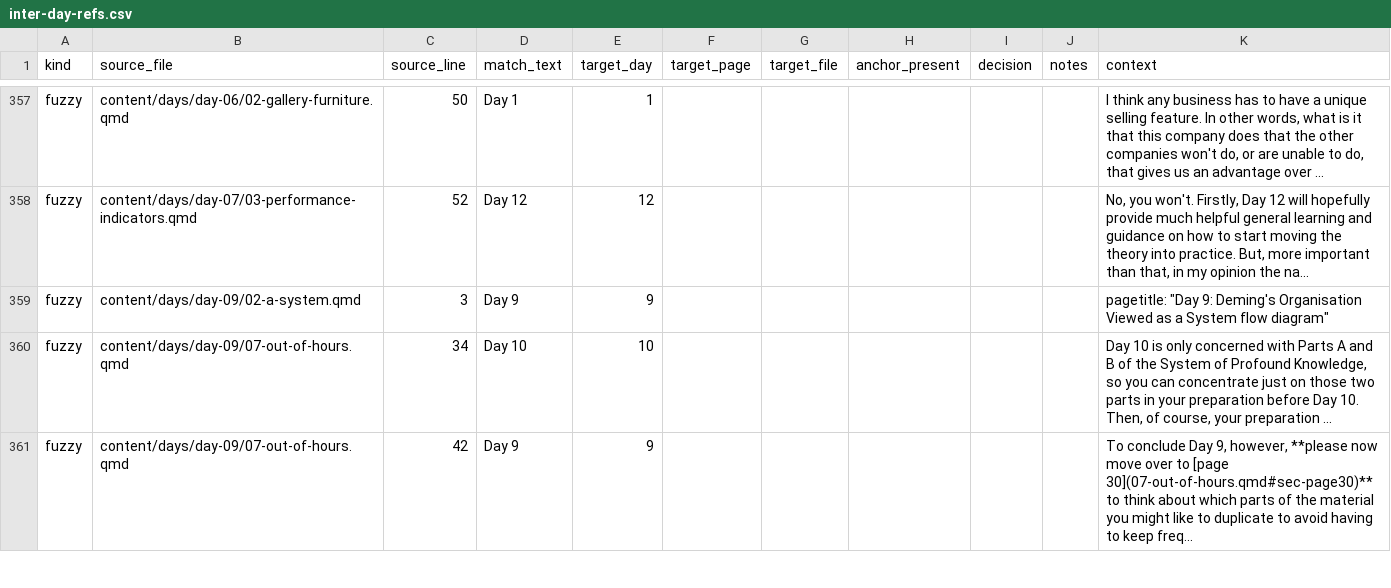
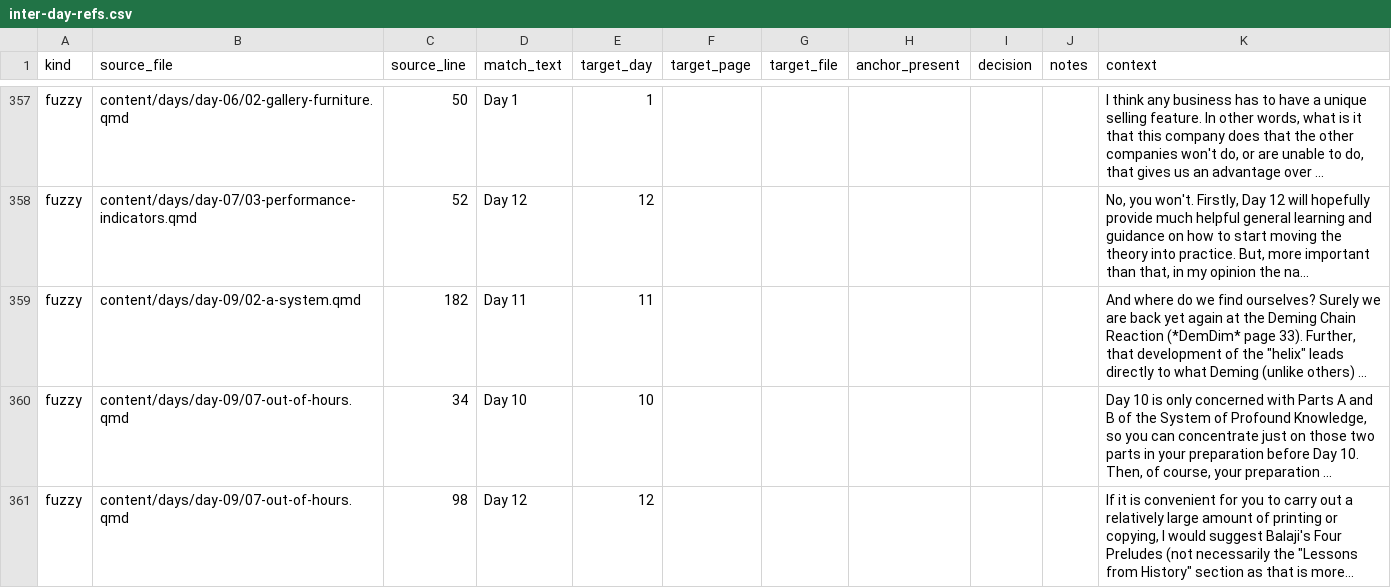
Before and after one commit to lddurbin/twelve_days_to_deming, a CSV file: workflow/inter-day-refs.csv, drawn as a sheet; only a part is shown, gaps mark what is left out; the diff covers the shown part only.

```diff
--- a/workflow/inter-day-refs.csv
+++ b/workflow/inter-day-refs.csv
@@ -358,4 +358,4 @@ fuzzy,content/days/day-06/02-gallery-furniture.qmd,50,Day 1,1,,,,,,"I think any
 fuzzy,content/days/day-07/03-performance-indicators.qmd,52,Day 12,12,,,,,,"No, you won't. Firstly, Day 12 will hopefully provide much helpful general learning and guidance on how to start moving the theory into practice. But, more important than that, in my opinion the na..."
-fuzzy,content/days/day-09/02-a-system.qmd,3,Day 9,9,,,,,,"pagetitle: ""Day 9: Deming's Organisation Viewed as a System flow diagram"""
+fuzzy,content/days/day-09/02-a-system.qmd,182,Day 11,11,,,,,,"And where do we find ourselves? Surely we are back yet again at the Deming Chain Reaction (*DemDim* page 33). Further, that development of the ""helix"" leads directly to what Deming (unlike others) ..."
 fuzzy,content/days/day-09/07-out-of-hours.qmd,34,Day 10,10,,,,,,"Day 10 is only concerned with Parts A and B of the System of Profound Knowledge, so you can concentrate just on those two parts in your preparation before Day 10. Then, of course, your preparation ..."
-fuzzy,content/days/day-09/07-out-of-hours.qmd,42,Day 9,9,,,,,,"To conclude Day 9, however, **please now move over to [page 30](07-out-of-hours.qmd#sec-page30)** to think about which parts of the material you might like to duplicate to avoid having to keep freq..."
+fuzzy,content/days/day-09/07-out-of-hours.qmd,98,Day 12,12,,,,,,"If it is convenient for you to carry out a relatively large amount of printing or copying, I would suggest Balaji's Four Preludes (not necessarily the ""Lessons from History"" section as that is more..."
```
Also changed, not shown: 19 edited cells elsewhere in this file, workflow/bare-page-refs.csv, 37 other files.
